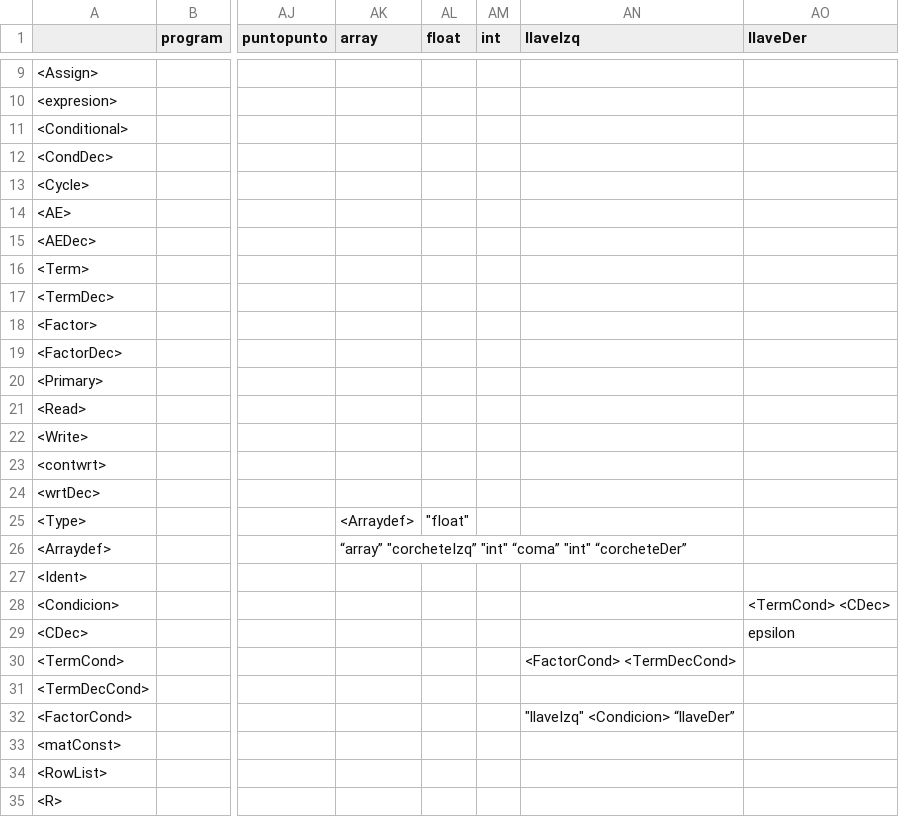
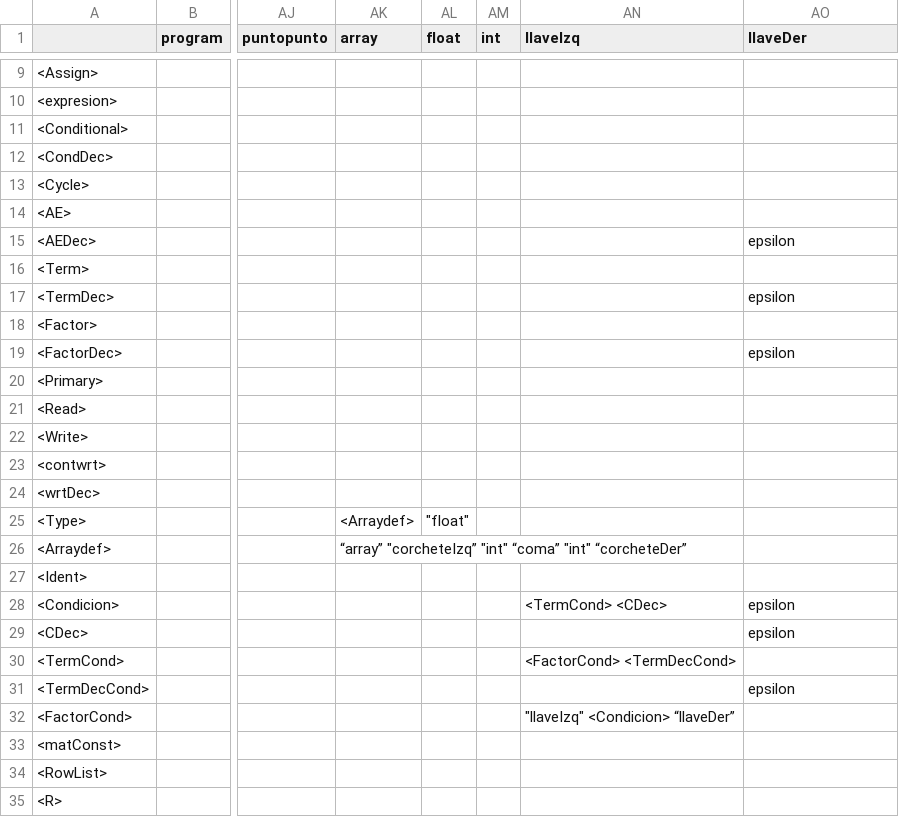
Before and after one commit to Sesuu2003/Lenguaje-Matescript, a CSV file: TAS FINAL.csv, drawn as a sheet; only a part is shown, gaps mark what is left out; the diff names each change by its address in the sheet, - before the commit and + after, or states it on an @@ line.

```diff
--- a/TAS FINAL.csv
+++ b/TAS FINAL.csv
-AO15 (llaveDer): (empty)
+AO15 (llaveDer): epsilon
-AO17 (llaveDer): (empty)
+AO17 (llaveDer): epsilon
-AO19 (llaveDer): (empty)
+AO19 (llaveDer): epsilon
-AN28 (llaveIzq): (empty)
+AN28 (llaveIzq): <TermCond> <CDec>
-AO28 (llaveDer): <TermCond> <CDec>
+AO28 (llaveDer): epsilon
-AO31 (llaveDer): (empty)
+AO31 (llaveDer): epsilon
```
Also changed, not shown: 4 other files.
